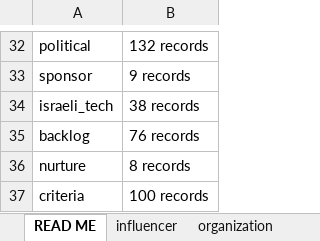
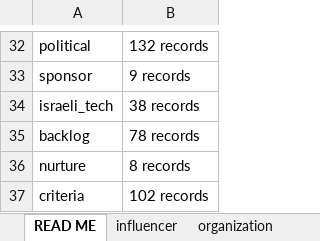
Before and after one commit to Hirshinator/bft-living-database, an Excel workbook: export/BFT_Living_Database.xlsx, sheet READ ME, drawn as a sheet; only a part is shown, gaps mark what is left out; values as stored, in another font and other column widths than the file's, no borders; the diff names each change by its address in the sheet, - before the commit and + after, or states it on an @@ line.

```diff
--- a/export/BFT_Living_Database.xlsx (sheet READ ME)
+++ b/export/BFT_Living_Database.xlsx (sheet READ ME)
-B35: 76 records
+B35: 78 records
-B37: 100 records
+B37: 102 records
```
Also changed, not shown: sheet backlog, sheet criteria, 3 other files.
